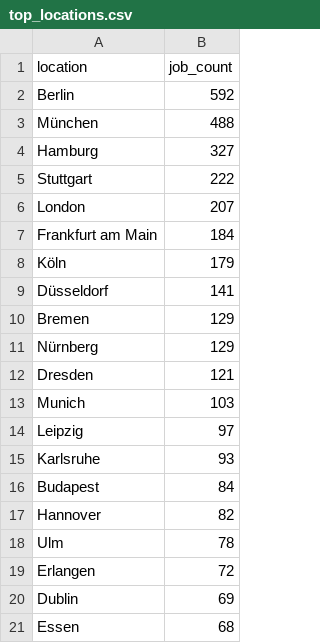
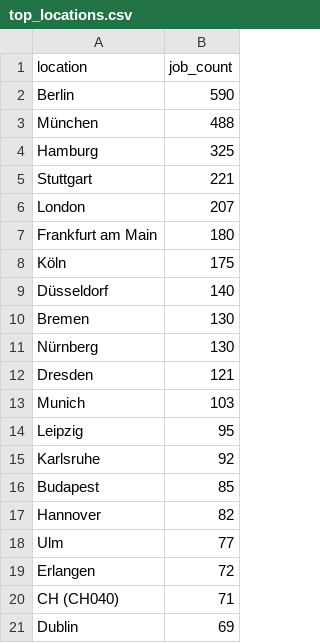
Before and after one commit to ritesh8303/dataforge, a CSV file: data/gold/top_locations.csv, drawn as a sheet.

```diff
--- a/data/gold/top_locations.csv
+++ b/data/gold/top_locations.csv
@@ -1,21 +1,21 @@
 location,job_count
-Berlin,592
+Berlin,590
 München,488
-Hamburg,327
-Stuttgart,222
+Hamburg,325
+Stuttgart,221
 London,207
-Frankfurt am Main,184
-Köln,179
-Düsseldorf,141
-Bremen,129
-Nürnberg,129
+Frankfurt am Main,180
+Köln,175
+Düsseldorf,140
+Bremen,130
+Nürnberg,130
 Dresden,121
 Munich,103
-Leipzig,97
-Karlsruhe,93
-Budapest,84
+Leipzig,95
+Karlsruhe,92
+Budapest,85
 Hannover,82
-Ulm,78
+Ulm,77
 Erlangen,72
+CH (CH040),71
 Dublin,69
-Essen,68
```
Also changed, not shown: data/gold/jobs_by_region.csv, data/gold/top_companies.csv, 10 other files.
